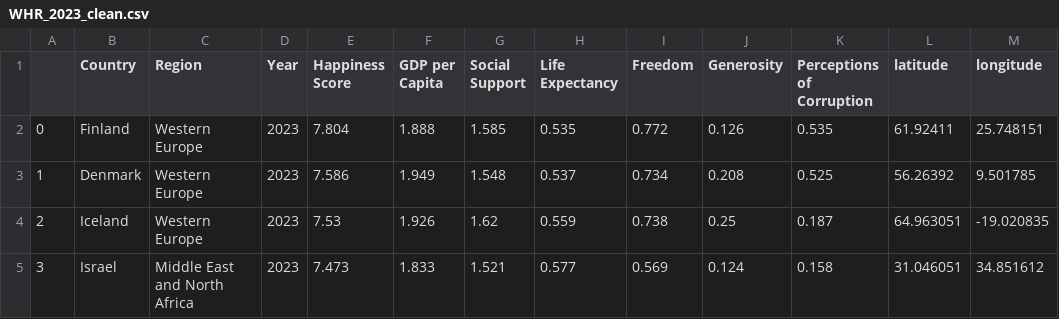
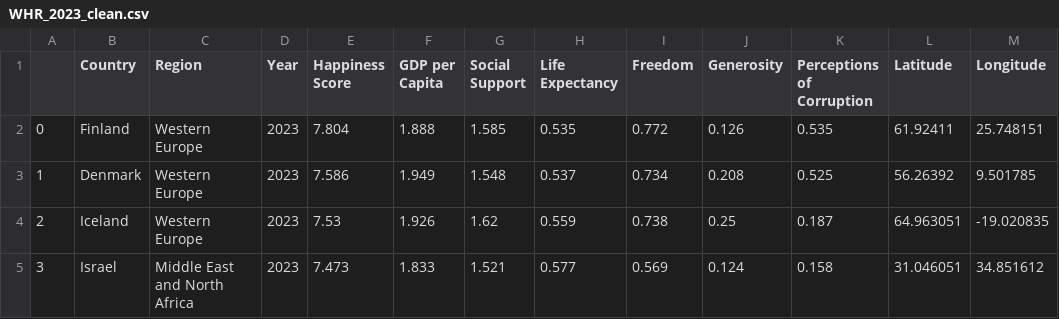
Before and after one commit to TongJetKit/FIT3179-HomeworkAssessment, a CSV file: Homework_Week_9/data/WHR_2023_clean.csv, drawn as a sheet; only a part is shown.

Commit message:
Rename lat long column

```diff
--- a/Homework_Week_9/data/WHR_2023_clean.csv
+++ b/Homework_Week_9/data/WHR_2023_clean.csv
@@ -1,2 +1,2 @@
-,Country,Region,Year,Happiness Score,GDP per Capita,Social Support,Life Expectancy,Freedom,Generosity,Perceptions of Corruption,latitude,longitude
+,Country,Region,Year,Happiness Score,GDP per Capita,Social Support,Life Expectancy,Freedom,Generosity,Perceptions of Corruption,Latitude,Longitude
 0,Finland,Western Europe,2023,7.804,1.888,1.585,0.535,0.772,0.126,0.535,61.92411,25.748151
```
